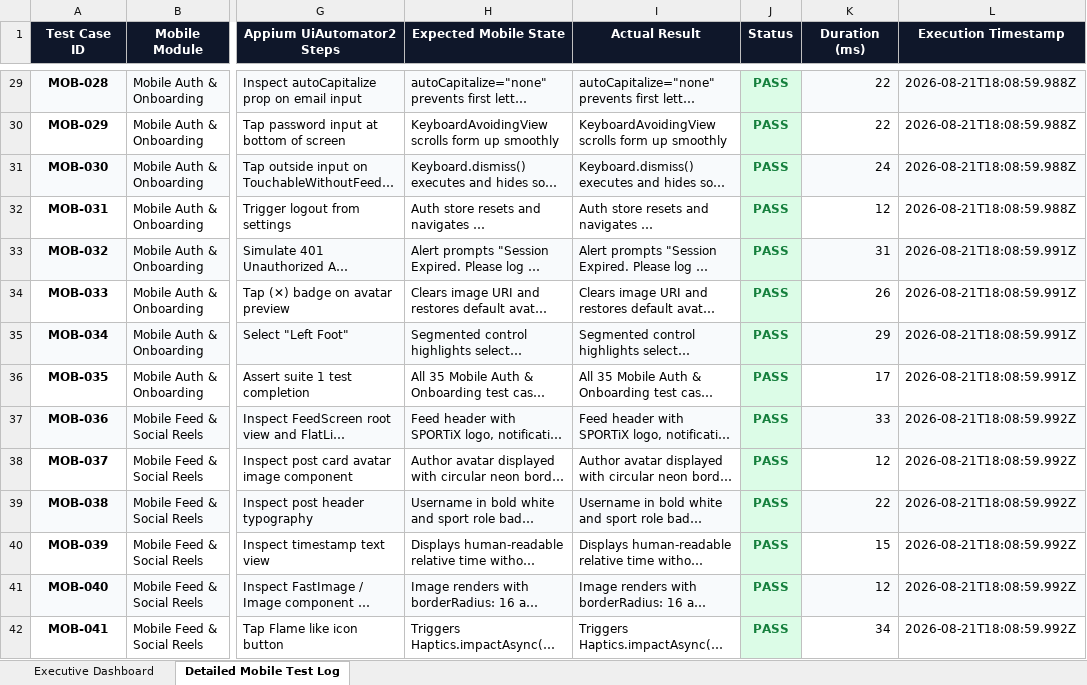
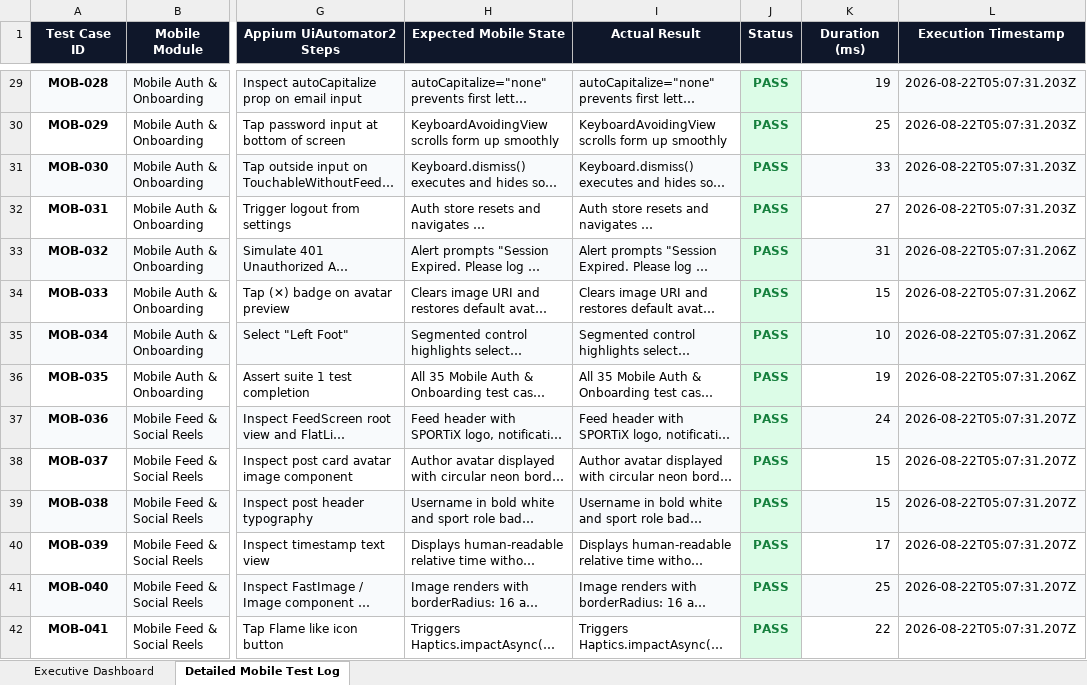
Before and after one commit to aakif7k/SPORTIX, an Excel workbook: appium-tests/reports/SPORTIX_MOBILE_E2E_APPIUM_REPORT.xlsx, sheet Detailed Mobile Test Log, drawn as a sheet; only a part is shown, gaps mark what is left out; long unchanged cells end in …; values as stored, in another font and other column widths than the file's, no borders; the diff covers the shown part only; the diff names each change by its address in the sheet, - before the commit and + after, or states it on an @@ line.

```diff
--- a/appium-tests/reports/SPORTIX_MOBILE_E2E_APPIUM_REPORT.xlsx (sheet Detailed Mobile Test Log)
+++ b/appium-tests/reports/SPORTIX_MOBILE_E2E_APPIUM_REPORT.xlsx (sheet Detailed Mobile Test Log)
-K29 (Duration (ms)): 22
+K29 (Duration (ms)): 19
-L29:L32 (Execution Timestamp): 2026-08-21T18:08:59.988Z
+L29:L32 (Execution Timestamp): 2026-08-22T05:07:31.203Z
-K30 (Duration (ms)): 22
+K30 (Duration (ms)): 25
-K31 (Duration (ms)): 24
+K31 (Duration (ms)): 33
-K32 (Duration (ms)): 12
+K32 (Duration (ms)): 27
-L33:L36 (Execution Timestamp): 2026-08-21T18:08:59.991Z
+L33:L36 (Execution Timestamp): 2026-08-22T05:07:31.206Z
-K34 (Duration (ms)): 26
+K34 (Duration (ms)): 15
-K35 (Duration (ms)): 29
+K35 (Duration (ms)): 10
-K36 (Duration (ms)): 17
+K36 (Duration (ms)): 19
-K37 (Duration (ms)): 33
+K37 (Duration (ms)): 24
-L37:L42 (Execution Timestamp): 2026-08-21T18:08:59.992Z
+L37:L42 (Execution Timestamp): 2026-08-22T05:07:31.207Z
-K38 (Duration (ms)): 12
+K38 (Duration (ms)): 15
-K39 (Duration (ms)): 22
+K39 (Duration (ms)): 15
-K40 (Duration (ms)): 15
+K40 (Duration (ms)): 17
-K41 (Duration (ms)): 12
+K41 (Duration (ms)): 25
-K42 (Duration (ms)): 34
+K42 (Duration (ms)): 22
```
Also changed, not shown: 602 edited cells elsewhere in this sheet, sheet Executive Dashboard, load-tests/reports/SPORTIX_BASELINE_LOAD_TEST_REPORT.xlsx, selenium-tests/reports/SPORTIX_WEB_E2E_AUTOMATION_REPORT.xlsx, 10 other files.
